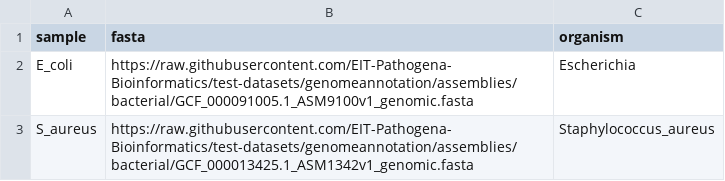
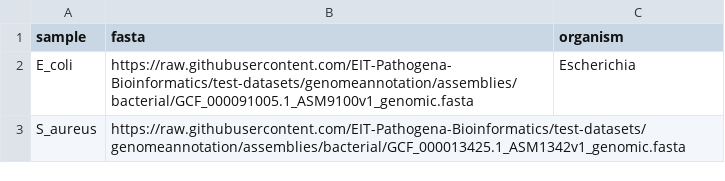
Before and after one commit to EIT-Pathogena-Bioinformatics/test-datasets, a CSV file: samplesheet/samplesheet.csv, drawn as a sheet.

Commit message:
change report to not include SNPS, change sample sheet to not include organism for S_aureus - pipeline needs to tolerate this too

```diff
--- a/samplesheet/samplesheet.csv
+++ b/samplesheet/samplesheet.csv
@@ -2,2 +2,2 @@ sample,fasta,organism
 E_coli,https://raw.githubusercontent.com/EIT-Pathogena-Bioinformatics/test-datasets/genomeannotation/assemblies/bacterial/GCF_000091005.1_ASM9100v1_genomic.fasta,Escherichia
-S_aureus,https://raw.githubusercontent.com/EIT-Pathogena-Bioinformatics/test-datasets/genomeannotation/assemblies/bacterial/GCF_000013425.1_ASM1342v1_genomic.fasta,Staphylococcus_aureus
+S_aureus,https://raw.githubusercontent.com/EIT-Pathogena-Bioinformatics/test-datasets/genomeannotation/assemblies/bacterial/GCF_000013425.1_ASM1342v1_genomic.fasta,
```
Also changed, not shown: 1 other file.
